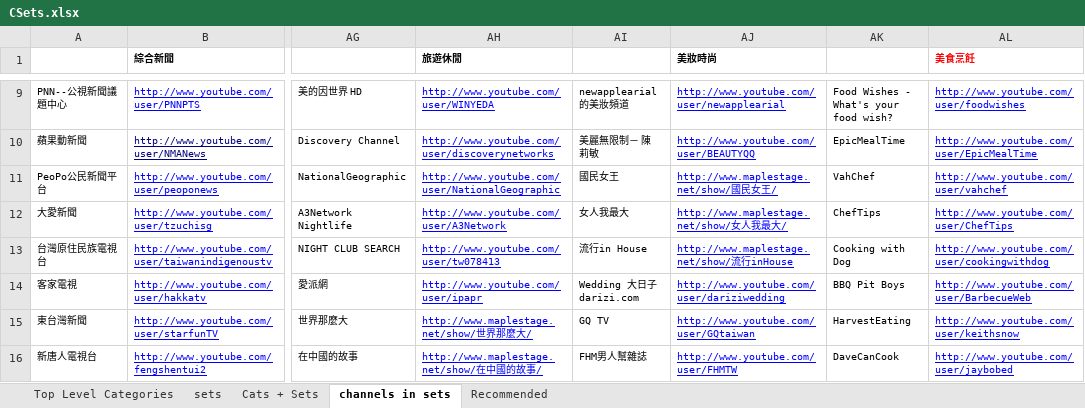
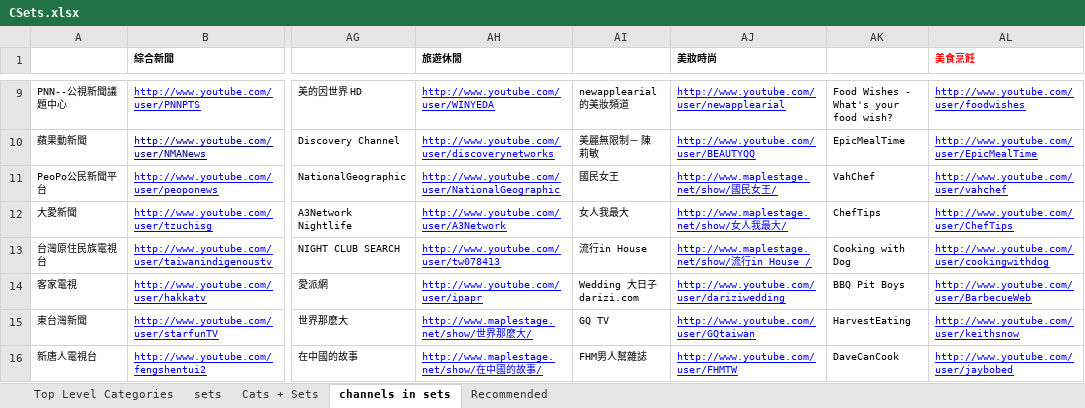
Before and after one commit to 9X9NETWORK/nnvmso, an Excel workbook: war/WEB-INF/views/admin/CSets.xlsx, sheet channels in sets, drawn as a sheet; only a part is shown, gaps mark what is left out; values as stored, in another font and other column widths than the file's, no borders; the diff names each change by its address in the sheet, - before the commit and + after, or states it on an @@ line.

Commit message:
subscription check pos duplication
git-svn-id: https://everest.teltel.com:8443/repos/misc/web/nnvmso@2140 a0a5f996-2bb4-401c-8778-395c3c01700f

```diff
--- a/war/WEB-INF/views/admin/CSets.xlsx (sheet channels in sets)
+++ b/war/WEB-INF/views/admin/CSets.xlsx (sheet channels in sets)
-AJ13 (美妝時尚): http://www.maplestage.net/show/流行inHouse
+AJ13 (美妝時尚): http://www.maplestage.net/show/流行in House /
```
Also changed, not shown: 6 other files.
